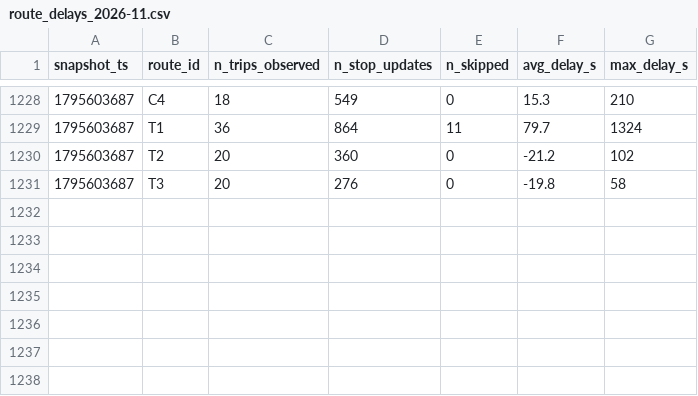
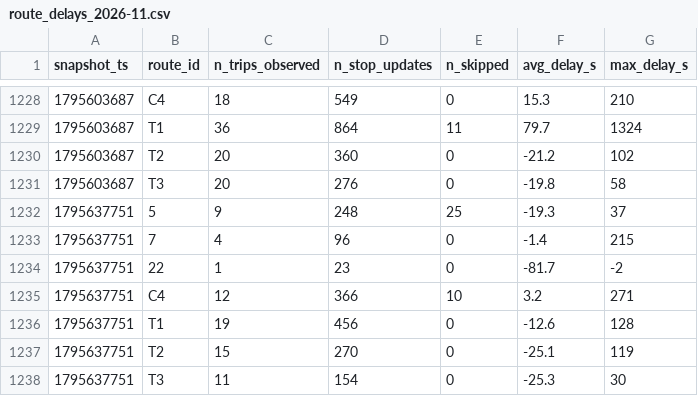
Before and after one commit to adam-hassen-Bi/smart-mobility-lemans-TD2, a CSV file: data/history/route_delays_2026-11.csv, drawn as a sheet; only a part is shown, gaps mark what is left out; the diff names each change by its address in the sheet, - before the commit and + after, or states it on an @@ line.

```diff
--- a/data/history/route_delays_2026-11.csv
+++ b/data/history/route_delays_2026-11.csv
+row 1232: 1795637751 | 5 | 9 | 248 | 25 | -19.3 | 37
+row 1233: 1795637751 | 7 | 4 | 96 | 0 | -1.4 | 215
+row 1234: 1795637751 | 22 | 1 | 23 | 0 | -81.7 | -2
+row 1235: 1795637751 | C4 | 12 | 366 | 10 | 3.2 | 271
+row 1236: 1795637751 | T1 | 19 | 456 | 0 | -12.6 | 128
+row 1237: 1795637751 | T2 | 15 | 270 | 0 | -25.1 | 119
+row 1238: 1795637751 | T3 | 11 | 154 | 0 | -25.3 | 30
```
Also changed, not shown: 2 other files.
